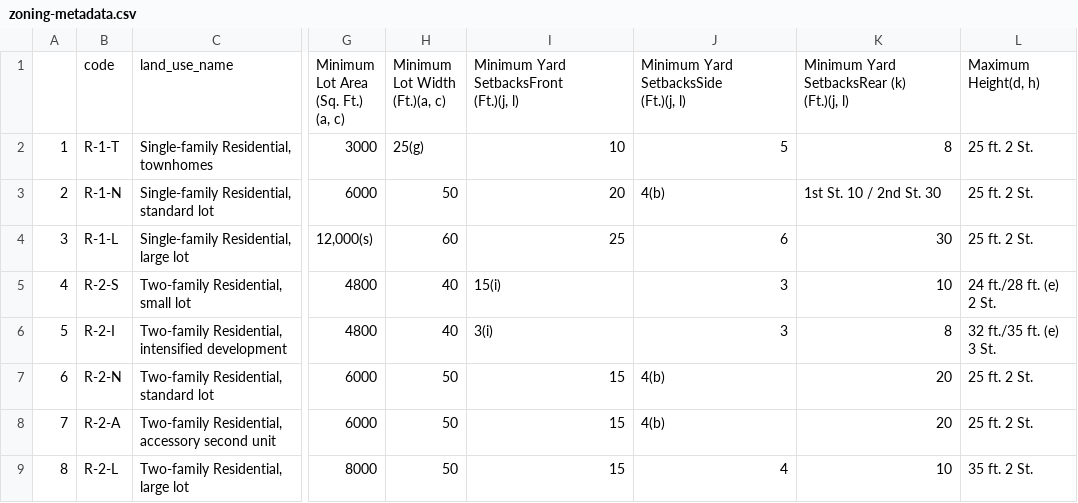
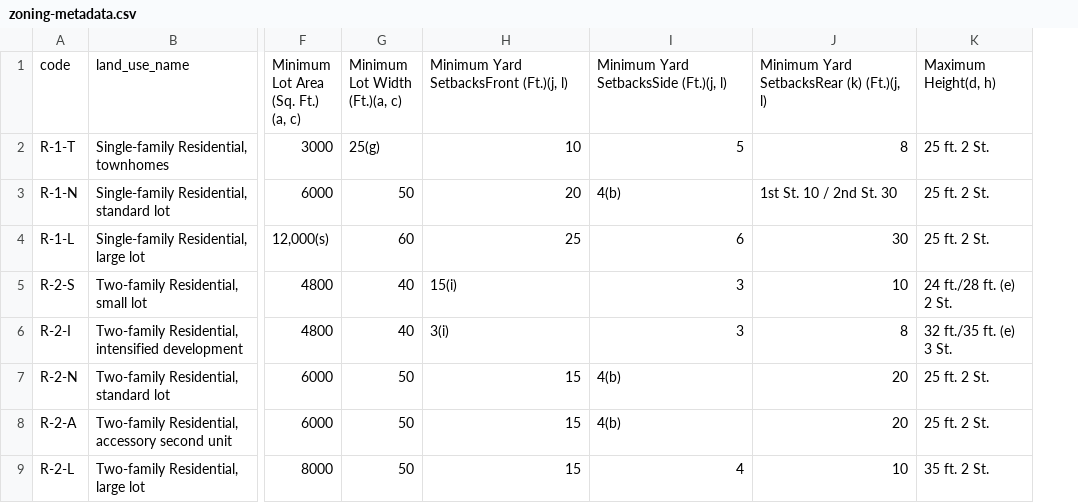
Before and after one commit to policyclub/zoning-metadata, a CSV file: los-angeles/long-beach/zoning-metadata.csv, drawn as a sheet; only a part is shown, gaps mark what is left out; removed rows and columns are numbered as before the commit, all else as after; ↵ is a line break in a cell; the diff covers the shown part only; the diff names each change by its address in the sheet, - before the commit and + after, or states it on an @@ line.

```diff
--- a/los-angeles/long-beach/zoning-metadata.csv
+++ b/los-angeles/long-beach/zoning-metadata.csv
-column A, rows 2-9: 1 | 2 | 3 | 4 | 5 | 6 | 7 | 8
-H1: Minimum Yard SetbacksFront ↵ (Ft.)(j, l)
+H1: Minimum Yard SetbacksFront (Ft.)(j, l)
-I1: Minimum Yard SetbacksSide ↵ (Ft.)(j, l)
+I1: Minimum Yard SetbacksSide (Ft.)(j, l)
-J1: Minimum Yard SetbacksRear (k) ↵ (Ft.)(j, l)
+J1: Minimum Yard SetbacksRear (k) (Ft.)(j, l)
```
Also changed, not shown: 80 edited cells elsewhere in this file.
